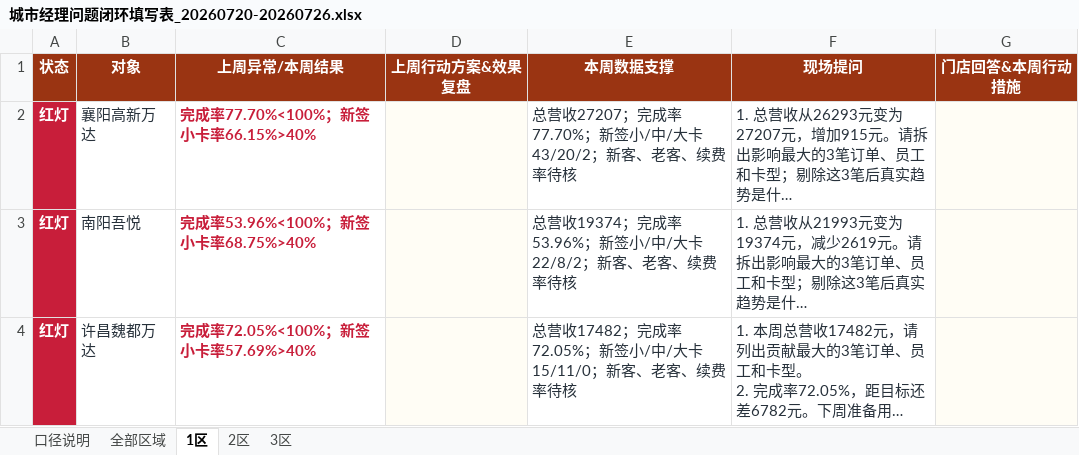
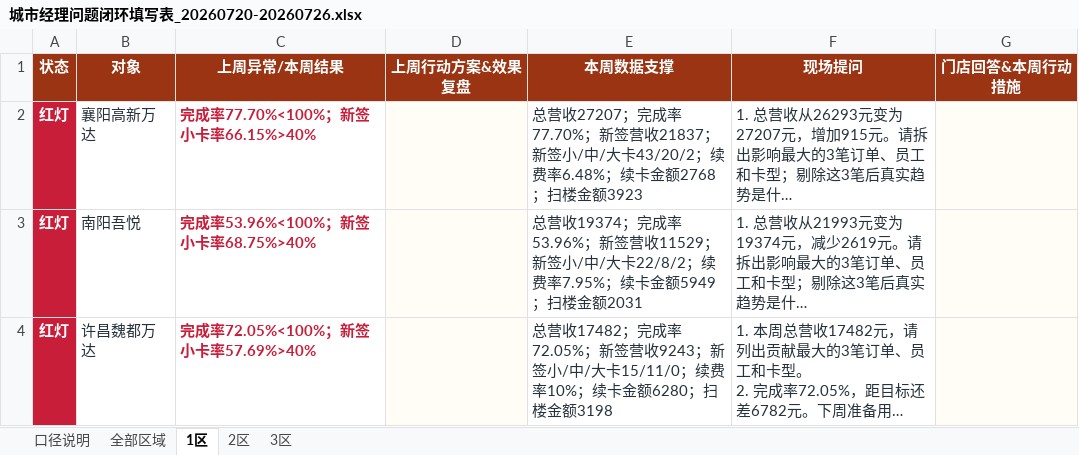
Before and after one commit to 17612861170/panda-weekly-pages, an Excel workbook: reports/20260720-20260726/城市经理问题闭环填写表_20260720-20260726.xlsx, sheet 1区, drawn as a sheet; only a part is shown; long unchanged cells end in …; values as stored, in another font and other column widths than the file's, no borders; table styles not drawn; the diff covers the shown part only; the diff names each change by its address in the sheet, - before the commit and + after, or states it on an @@ line.

```diff
--- a/reports/20260720-20260726/城市经理问题闭环填写表_20260720-20260726.xlsx (sheet 1区)
+++ b/reports/20260720-20260726/城市经理问题闭环填写表_20260720-20260726.xlsx (sheet 1区)
-E2 (本周数据支撑): …77.70%；新签小/中/大卡43/20/2；新客、老客、续费率待核
+E2 (本周数据支撑): …77.70%；新签营收21837；新签小/中/大卡43/20/2；续费率6.48%；续卡金额2768；扫楼金额3923
-E3 (本周数据支撑): …53.96%；新签小/中/大卡22/8/2；新客、老客、续费率待核
+E3 (本周数据支撑): …53.96%；新签营收11529；新签小/中/大卡22/8/2；续费率7.95%；续卡金额5949；扫楼金额2031
-E4 (本周数据支撑): …72.05%；新签小/中/大卡15/11/0；新客、老客、续费率待核
+E4 (本周数据支撑): …72.05%；新签营收9243；新签小/中/大卡15/11/0；续费率10%；续卡金额6280；扫楼金额3198
```
Also changed, not shown: 5 edited cells elsewhere in this sheet, sheet 全部区域, sheet 2区, sheet 3区, sheet 口径说明, reports/20260720-20260726/熊猫密室周报核对底表_20260720-20260726.xlsx, reports/current/城市经理问题闭环填写表_20260720-20260726.xlsx, 3 other files.
